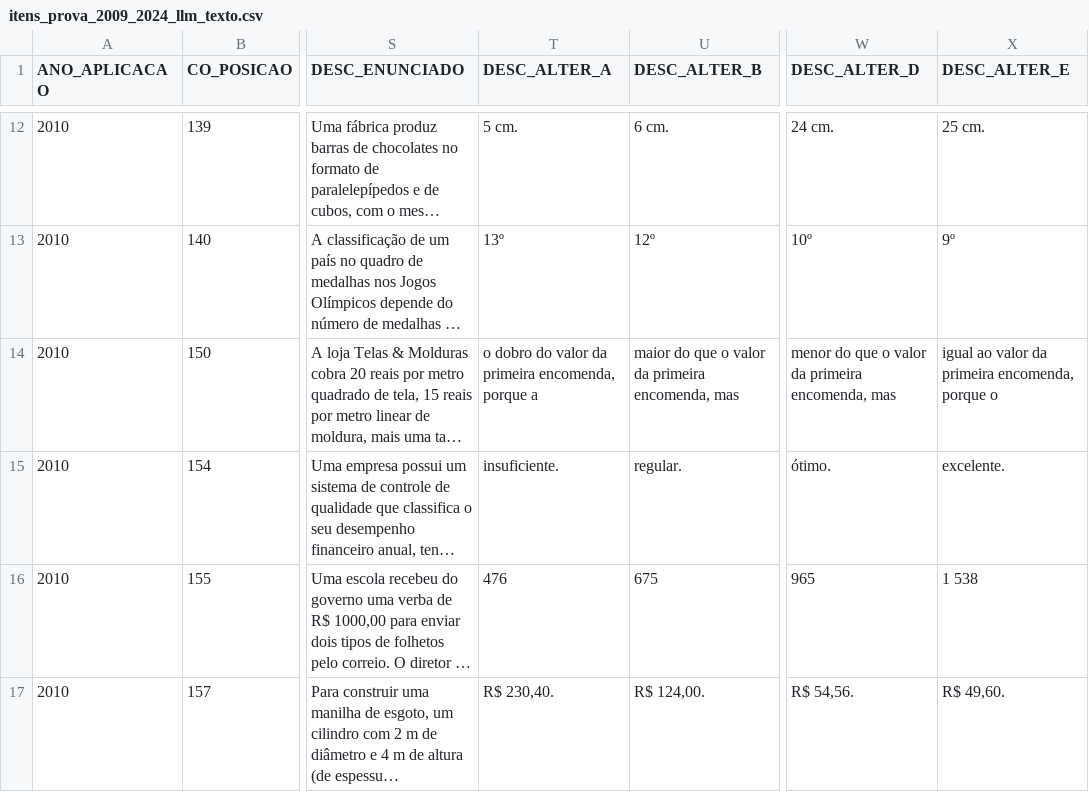
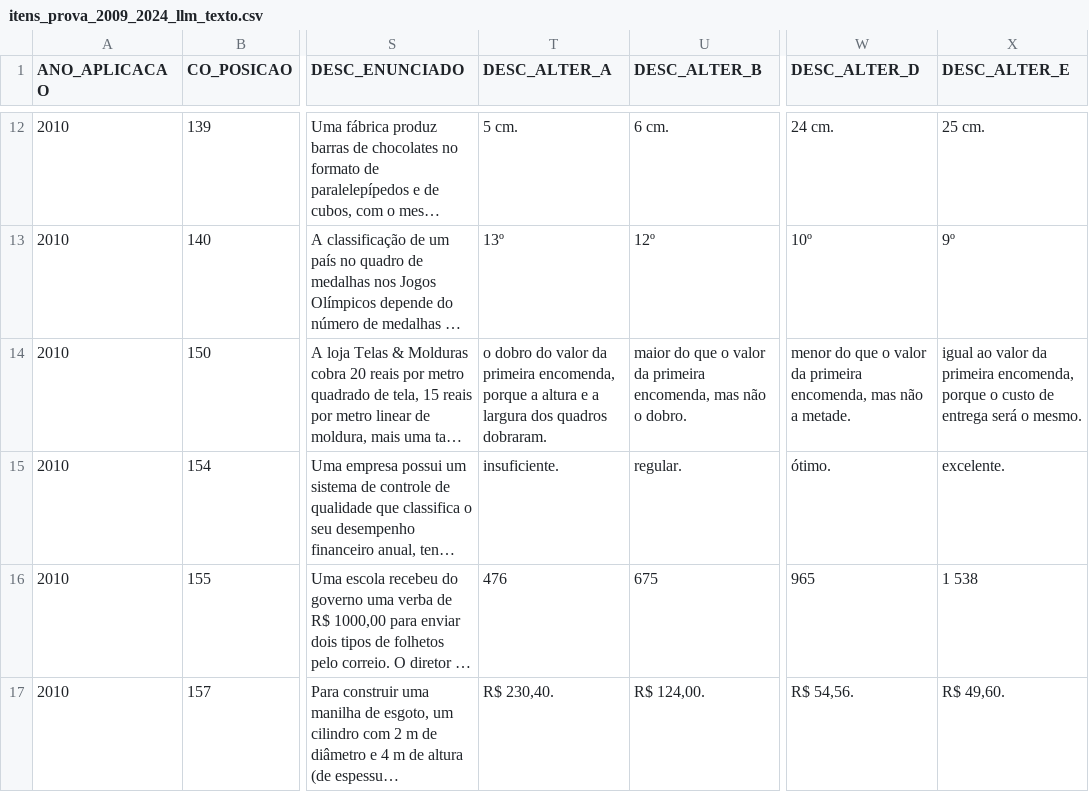
Before and after one commit to burnesz/questoes-ineditas-enem, a CSV file: data/itens_prova_2009_2024_llm_texto.csv, drawn as a sheet; only a part is shown, gaps mark what is left out; long unchanged cells end in …; the diff names each change by its address in the sheet, - before the commit and + after, or states it on an @@ line.

```diff
--- a/data/itens_prova_2009_2024_llm_texto.csv
+++ b/data/itens_prova_2009_2024_llm_texto.csv
-T14 (DESC_ALTER_A): …porque a
+T14 (DESC_ALTER_A): …porque a altura e a largura dos quadros dobraram.
-U14 (DESC_ALTER_B): …encomenda, mas
+U14 (DESC_ALTER_B): …encomenda, mas não o dobro.
-W14 (DESC_ALTER_D): …encomenda, mas
+W14 (DESC_ALTER_D): …encomenda, mas não a metade.
-X14 (DESC_ALTER_E): …porque o
+X14 (DESC_ALTER_E): …porque o custo de entrega será o mesmo.
```
Also changed, not shown: 1 other file.
